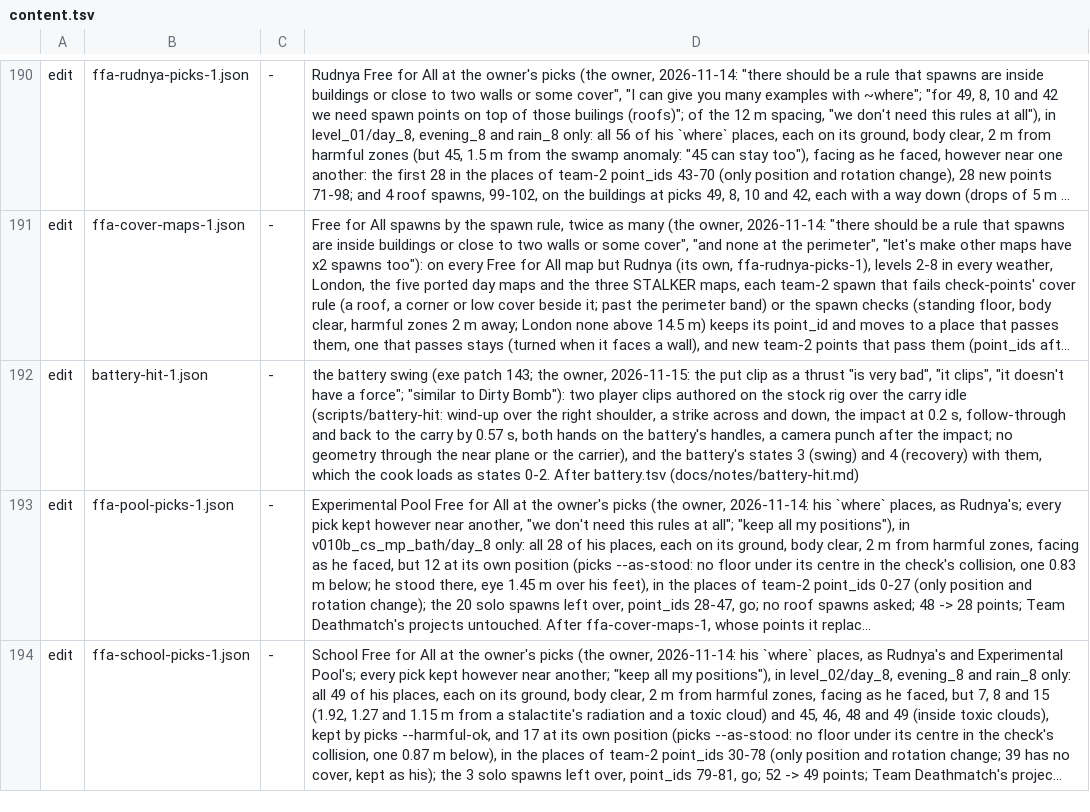
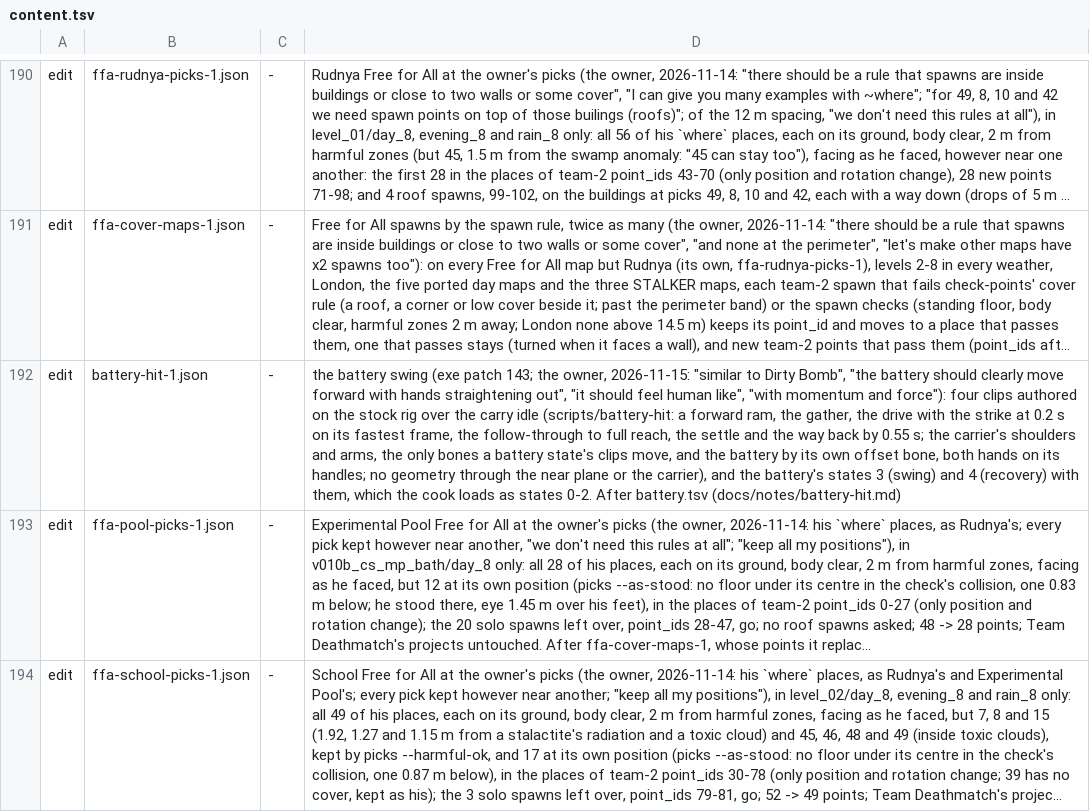
Before and after one commit to srp-survarium/skhid-srp, a TSV file: release/content.tsv, drawn as a sheet; only a part is shown, gaps mark what is left out; long unchanged cells end in …; the diff names each change by its address in the sheet, - before the commit and + after, or states it on an @@ line.

```diff
--- a/release/content.tsv
+++ b/release/content.tsv
-D192: …owner, 2026-11-15: the put clip as a thrust "is very bad", "it clips", "it doesn't have a force"; "similar to Dirty Bomb"): two player clips authored on the stock rig over the carry idle (scripts/battery-hit: wind-up over the right shoulder, a strike across and down, the impact at 0.2 s, follow-through and back to the carry by 0.57 s, both hands on the battery's handles, a camera punch after the impact; no geometry…
+D192: …owner, 2026-11-15: "similar to Dirty Bomb", "the battery should clearly move forward with hands straightening out", "it should feel human like", "with momentum and force"): four clips authored on the stock rig over the carry idle (scripts/battery-hit: a forward ram, the gather, the drive with the strike at 0.2 s on its fastest frame, the follow-through to full reach, the settle and the way back by 0.55 s; the carrier's shoulders and arms, the only bones a battery state's clips move, and the battery by its own offset bone, both hands on its handles; no geometry…
```
Also changed, not shown: tools/re-kit/v026g/abi.tsv, tools/re-kit/v026g/abi_inputs.tsv, 13 other files.
